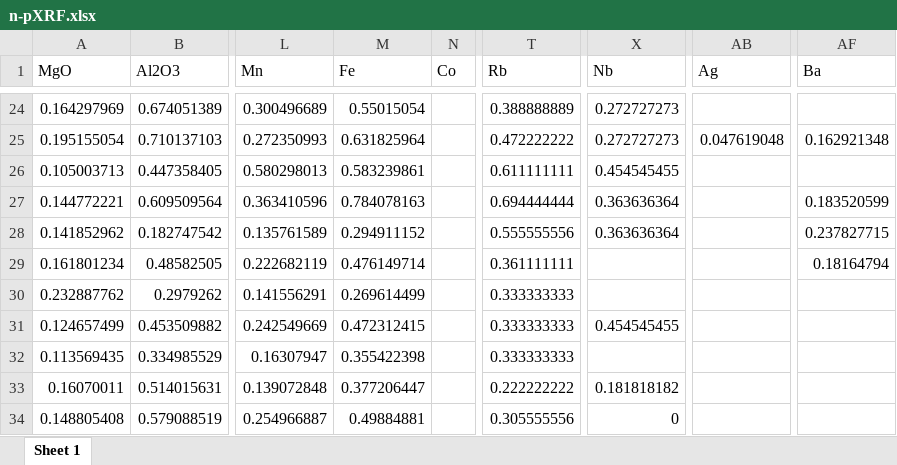
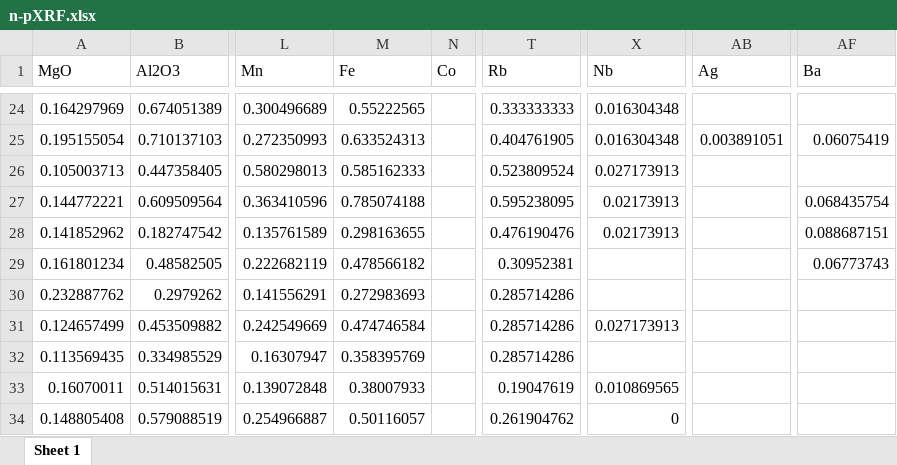
Before and after one commit to Tulikko/MB, an Excel workbook: data/n-pXRF.xlsx, sheet Sheet 1, drawn as a sheet; only a part is shown, gaps mark what is left out; values as stored, in another font and other column widths than the file's, no borders; the diff covers the shown part only; the diff names each change by its address in the sheet, - before the commit and + after, or states it on an @@ line.

```diff
--- a/data/n-pXRF.xlsx (sheet Sheet 1)
+++ b/data/n-pXRF.xlsx (sheet Sheet 1)
-M24 (Fe): 0.55015054
+M24 (Fe): 0.55222565
-T24 (Rb): 0.388888889
+T24 (Rb): 0.333333333
-X24:X25 (Nb): 0.272727273
+X24:X25 (Nb): 0.016304348
-M25 (Fe): 0.631825964
+M25 (Fe): 0.633524313
-T25 (Rb): 0.472222222
+T25 (Rb): 0.404761905
-AB25 (Ag): 0.047619048
+AB25 (Ag): 0.003891051
-AF25 (Ba): 0.162921348
+AF25 (Ba): 0.06075419
-M26 (Fe): 0.583239861
+M26 (Fe): 0.585162333
-T26 (Rb): 0.611111111
+T26 (Rb): 0.523809524
-X26 (Nb): 0.454545455
+X26 (Nb): 0.027173913
-M27 (Fe): 0.784078163
+M27 (Fe): 0.785074188
-T27 (Rb): 0.694444444
+T27 (Rb): 0.595238095
-X27:X28 (Nb): 0.363636364
+X27:X28 (Nb): 0.02173913
-AF27 (Ba): 0.183520599
+AF27 (Ba): 0.068435754
-M28 (Fe): 0.294911152
+M28 (Fe): 0.298163655
-T28 (Rb): 0.555555556
+T28 (Rb): 0.476190476
-AF28 (Ba): 0.237827715
+AF28 (Ba): 0.088687151
-M29 (Fe): 0.476149714
+M29 (Fe): 0.478566182
-T29 (Rb): 0.361111111
+T29 (Rb): 0.30952381
-AF29 (Ba): 0.18164794
+AF29 (Ba): 0.06773743
-M30 (Fe): 0.269614499
+M30 (Fe): 0.272983693
-T30:T32 (Rb): 0.333333333
+T30:T32 (Rb): 0.285714286
-M31 (Fe): 0.472312415
+M31 (Fe): 0.474746584
-X31 (Nb): 0.454545455
+X31 (Nb): 0.027173913
-M32 (Fe): 0.355422398
+M32 (Fe): 0.358395769
-M33 (Fe): 0.377206447
+M33 (Fe): 0.38007933
-T33 (Rb): 0.222222222
+T33 (Rb): 0.19047619
-X33 (Nb): 0.181818182
+X33 (Nb): 0.010869565
-M34 (Fe): 0.49884881
+M34 (Fe): 0.50116057
-T34 (Rb): 0.305555556
+T34 (Rb): 0.261904762
```
Also changed, not shown: 2 added rows, 808 edited cells and cell formats elsewhere in this sheet, 2 other files.
